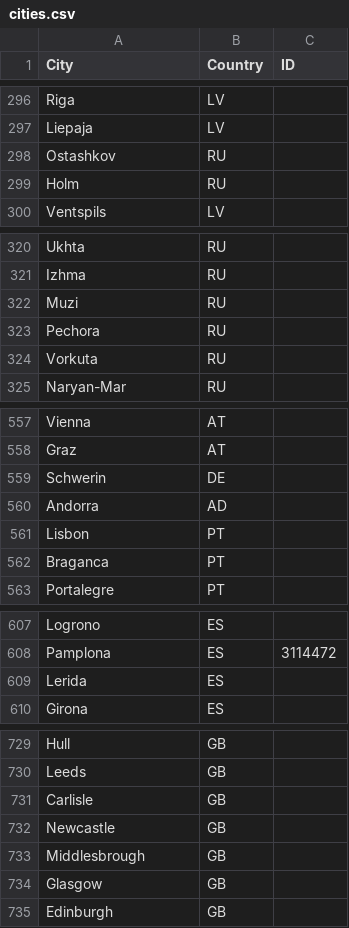
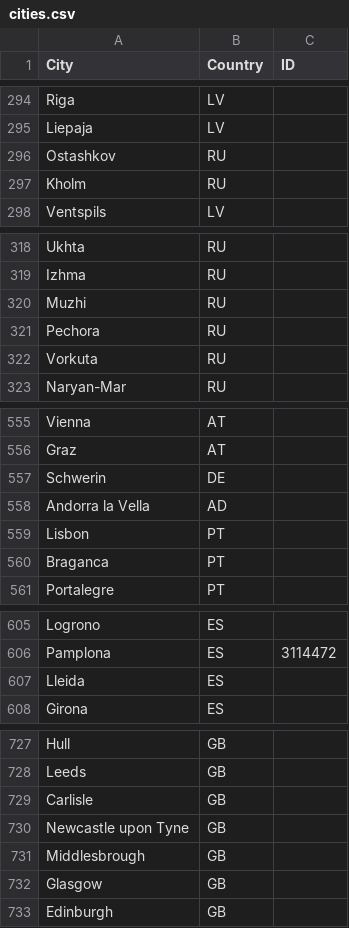
Before and after one commit to tam-leminh/meteo-data-ml, a CSV file: data/cities.csv, drawn as a sheet; only a part is shown, gaps mark what is left out; the diff covers the shown part only.

```diff
--- a/data/cities.csv
+++ b/data/cities.csv
@@ -298,3 +296,3 @@ Liepaja;LV;
 Ostashkov;RU;
-Holm;RU;
+Kholm;RU;
 Ventspils;LV;
@@ -321,3 +319,3 @@ Ukhta;RU;
 Izhma;RU;
-Muzi;RU;
+Muzhi;RU;
 Pechora;RU;
@@ -559,3 +557,3 @@ Graz;AT;
 Schwerin;DE;
-Andorra;AD;
+Andorra la Vella;AD;
 Lisbon;PT;
@@ -608,3 +606,3 @@ Logrono;ES;
 Pamplona;ES;3114472
-Lerida;ES;
+Lleida;ES;
 Girona;ES;
@@ -731,3 +729,3 @@ Leeds;GB;
 Carlisle;GB;
-Newcastle;GB;
+Newcastle upon Tyne;GB;
 Middlesbrough;GB;
```
Also changed, not shown: 1 added row, 3 removed rows and 15 edited cells elsewhere in this file, data/locations.csv.
